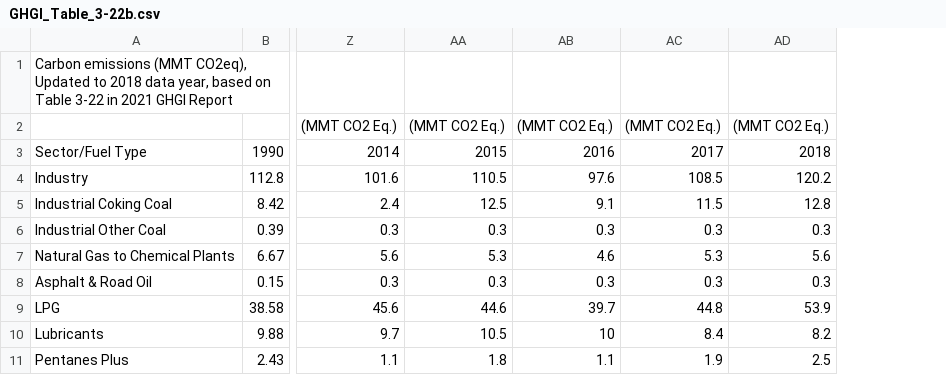
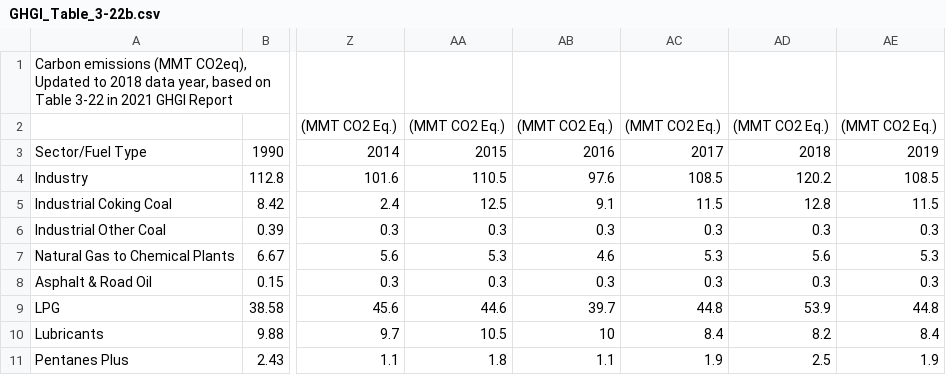
Before and after one commit to USEPA/flowsa, a CSV file: flowsa/data/external_data/GHGI_Table_3-22b.csv, drawn as a sheet; only a part is shown, gaps mark what is left out; the diff names each change by its address in the sheet, - before the commit and + after, or states it on an @@ line.

Commit message:
add 2019 data to 3-22b

```diff
--- a/flowsa/data/external_data/GHGI_Table_3-22b.csv
+++ b/flowsa/data/external_data/GHGI_Table_3-22b.csv
+column AE, rows 2-11: (MMT CO2 Eq.) | 2019 | 108.5 | 11.5 | 0.3 | 5.3 | 0.3 | 44.8 | 8.4 | 1.9
```
Also changed, not shown: 1 other file.
